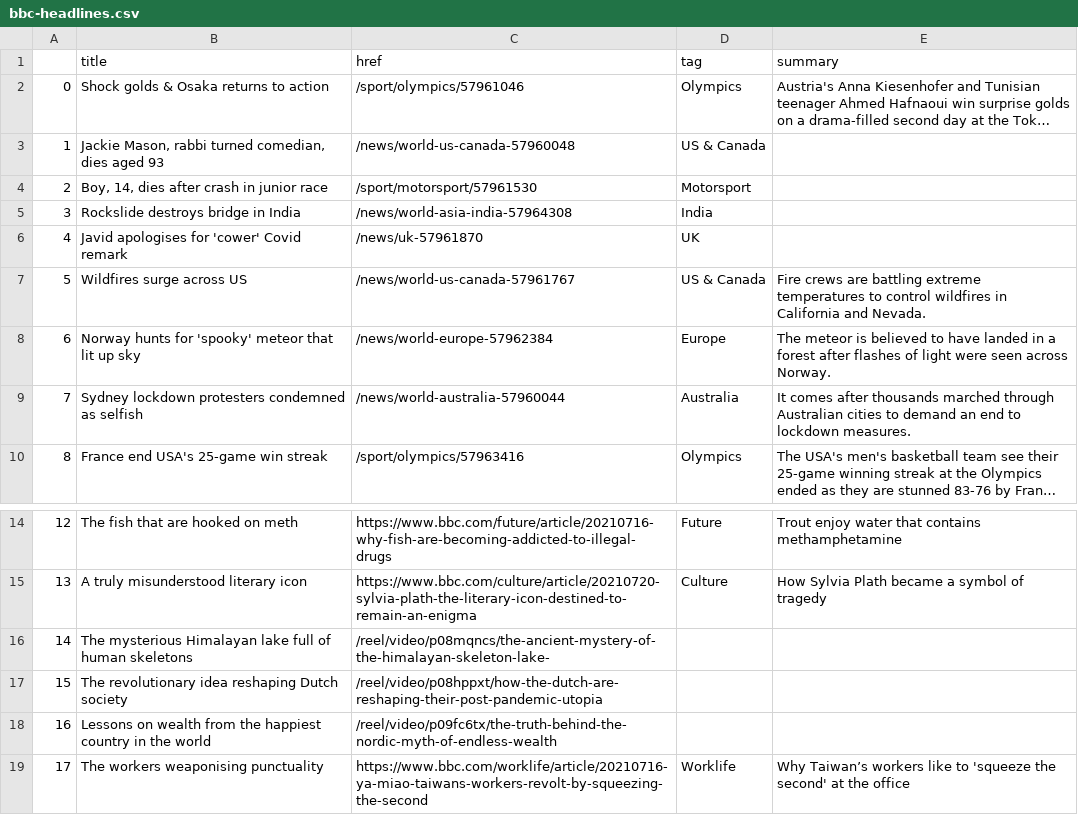
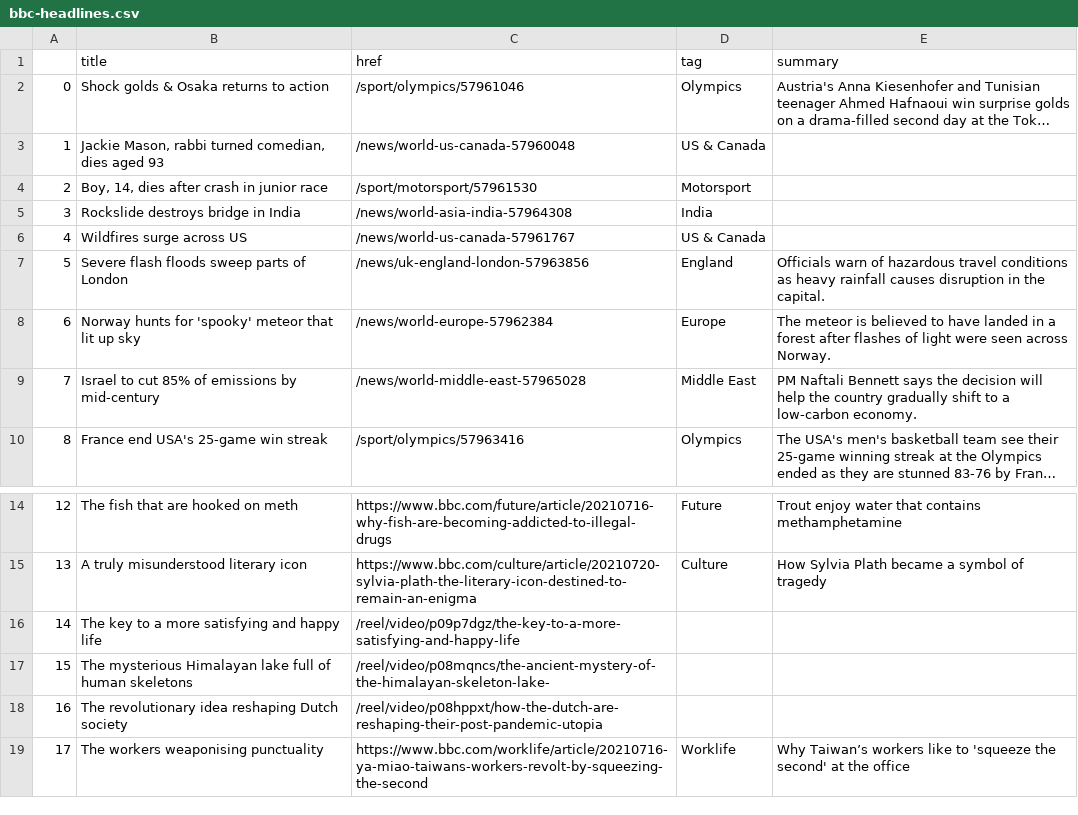
Before and after one commit to jjs021/auto_scraper, a CSV file: bbc-headlines.csv, drawn as a sheet; only a part is shown, gaps mark what is left out; long unchanged cells end in …; the diff names each change by its address in the sheet, - before the commit and + after, or states it on an @@ line.

```diff
--- a/bbc-headlines.csv
+++ b/bbc-headlines.csv
-B6 (title): Javid apologises for 'cower' Covid remark
+B6 (title): Wildfires surge across US
-C6 (href): /news/uk-57961870
+C6 (href): /news/world-us-canada-57961767
-D6 (tag): UK
+D6 (tag): US & Canada
-B7 (title): Wildfires surge across US
+B7 (title): Severe flash floods sweep parts of London
-C7 (href): /news/world-us-canada-57961767
+C7 (href): /news/uk-england-london-57963856
-D7 (tag): US & Canada
+D7 (tag): England
-E7 (summary): Fire crews are battling extreme temperatures to control wildfires in California and Nevada.
+E7 (summary): Officials warn of hazardous travel conditions as heavy rainfall causes disruption in the capital.
-B9 (title): Sydney lockdown protesters condemned as selfish
+B9 (title): Israel to cut 85% of emissions by mid-century
-C9 (href): /news/world-australia-57960044
+C9 (href): /news/world-middle-east-57965028
-D9 (tag): Australia
+D9 (tag): Middle East
-E9 (summary): It comes after thousands marched through Australian cities to demand an end to lockdown measures.
+E9 (summary): PM Naftali Bennett says the decision will help the country gradually shift to a low-carbon economy.
-B16 (title): The mysterious Himalayan lake full of human skeletons
+B16 (title): The key to a more satisfying and happy life
-C16 (href): /reel/video/p08mqncs/the-ancient-mystery-of-the-himalayan-skeleton-lake-
+C16 (href): /reel/video/p09p7dgz/the-key-to-a-more-satisfying-and-happy-life
-B17 (title): The revolutionary idea reshaping Dutch society
+B17 (title): The mysterious Himalayan lake full of human skeletons
-C17 (href): /reel/video/p08hppxt/how-the-dutch-are-reshaping-their-post-pandemic-utopia
+C17 (href): /reel/video/p08mqncs/the-ancient-mystery-of-the-himalayan-skeleton-lake-
-B18 (title): Lessons on wealth from the happiest country in the world
+B18 (title): The revolutionary idea reshaping Dutch society
-C18 (href): /reel/video/p09fc6tx/the-truth-behind-the-nordic-myth-of-endless-wealth
+C18 (href): /reel/video/p08hppxt/how-the-dutch-are-reshaping-their-post-pandemic-utopia
```
